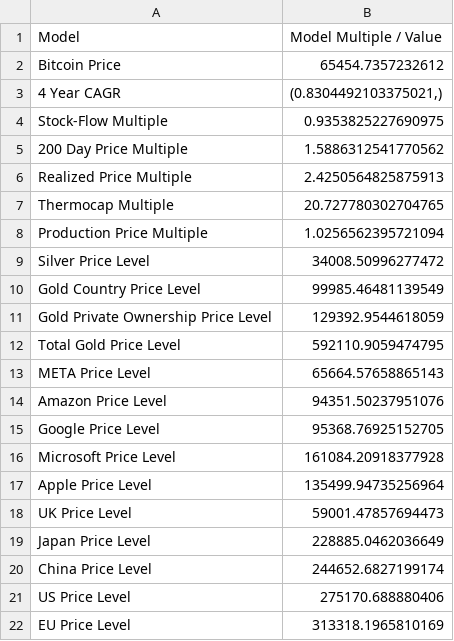
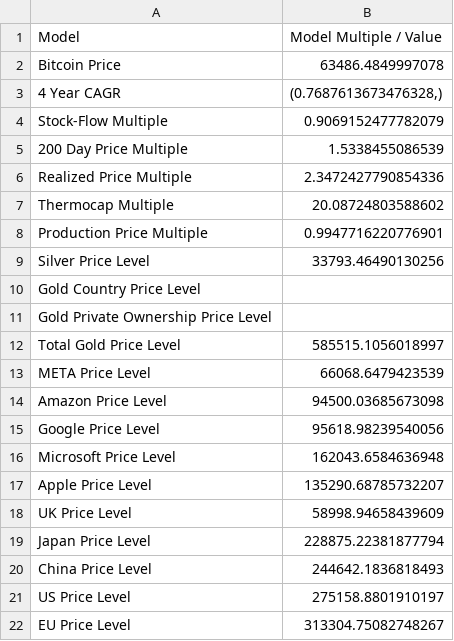
Before and after one commit to SecretSatoshis/Bitcoin-Difficulty-Report, a CSV file: model_table.csv, drawn as a sheet.

```diff
--- a/model_table.csv
+++ b/model_table.csv
@@ -1,22 +1,22 @@
 Model,Model Multiple / Value
-Bitcoin Price,65454.7357232612
-4 Year CAGR,"(0.8304492103375021,)"
-Stock-Flow Multiple,0.9353825227690975
-200 Day Price Multiple,1.5886312541770562
-Realized Price Multiple,2.4250564825875913
-Thermocap Multiple,20.727780302704765
-Production Price Multiple,1.0256562395721094
-Silver Price Level,34008.50996277472
-Gold Country Price Level,99985.46481139549
-Gold Private Ownership Price Level,129392.9544618059
-Total Gold Price Level,592110.9059474795
-META Price Level,65664.57658865143
-Amazon Price Level,94351.50237951076
-Google Price Level,95368.76925152705
-Microsoft Price Level,161084.20918377928
-Apple Price Level,135499.94735256964
-UK Price Level,59001.47857694473
-Japan Price Level,228885.0462036649
-China Price Level,244652.6827199174
-US Price Level,275170.688880406
-EU Price Level,313318.1965810169
+Bitcoin Price,63486.4849997078
+4 Year CAGR,"(0.7687613673476328,)"
+Stock-Flow Multiple,0.9069152477782079
+200 Day Price Multiple,1.5338455086539
+Realized Price Multiple,2.3472427790854336
+Thermocap Multiple,20.08724803588602
+Production Price Multiple,0.9947716220776901
+Silver Price Level,33793.46490130256
+Gold Country Price Level,
+Gold Private Ownership Price Level,
+Total Gold Price Level,585515.1056018997
+META Price Level,66068.6479423539
+Amazon Price Level,94500.03685673098
+Google Price Level,95618.98239540056
+Microsoft Price Level,162043.6584636948
+Apple Price Level,135290.68785732207
+UK Price Level,58998.94658439609
+Japan Price Level,228875.22381877794
+China Price Level,244642.1836818493
+US Price Level,275158.8801910197
+EU Price Level,313304.75082748267
```
Also changed, not shown: difficulty_table.csv, fundamentals_table.csv, 3 other files.
